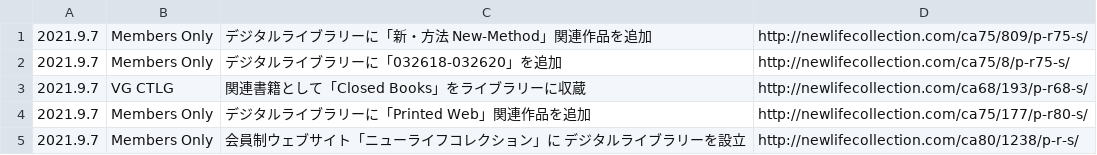
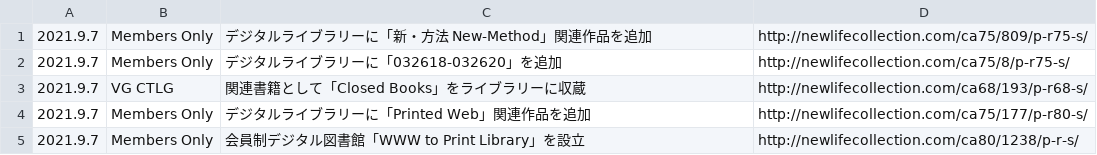
Before and after one commit to chottocrazy/index, a CSV file: update/printedweb.csv, drawn as a sheet.

Commit message:
Update printedweb.csv

```diff
--- a/update/printedweb.csv
+++ b/update/printedweb.csv
@@ -4,2 +4,2 @@
 2021.9.7,"Members Only",デジタルライブラリーに「Printed Web」関連作品を追加,http://newlifecollection.com/ca75/177/p-r80-s/
-2021.9.7,"Members Only",会員制ウェブサイト「ニューライフコレクション」に デジタルライブラリーを設立,http://newlifecollection.com/ca80/1238/p-r-s/
+2021.9.7,"Members Only",会員制デジタル図書館「WWW to Print Library」を設立,http://newlifecollection.com/ca80/1238/p-r-s/
```
